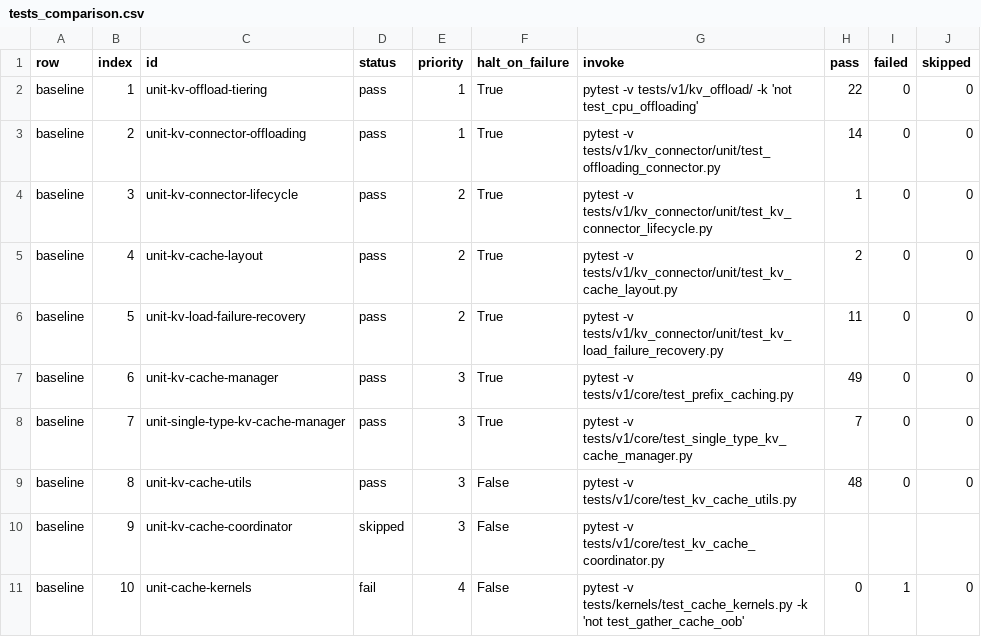
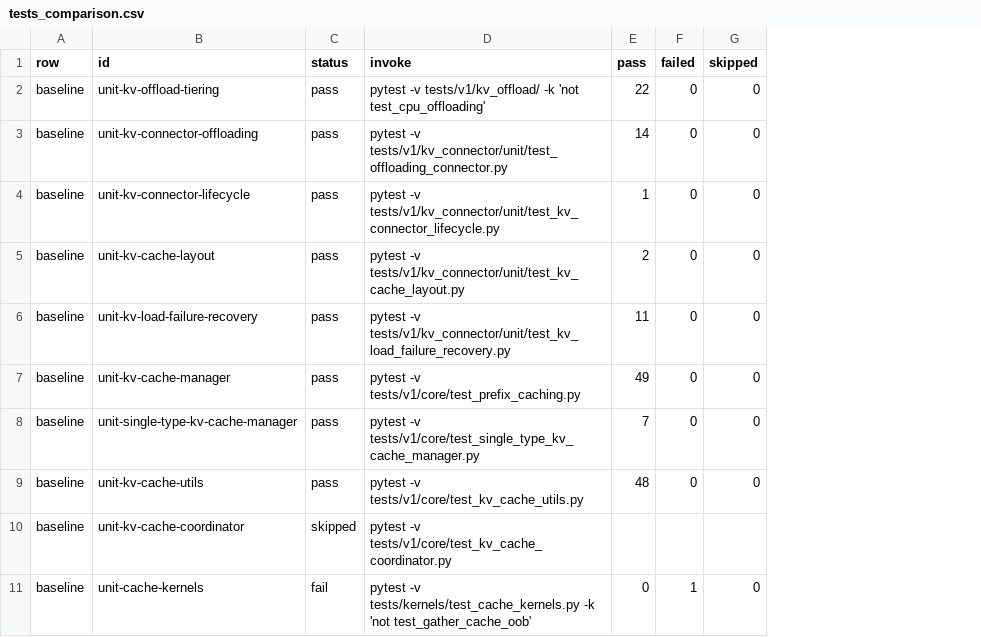
Before and after one commit to AI-native-Systems-Research/spotlights, a CSV file: src/spotlights_validation/examples/kvoffload/output/comparison/tests_comparison.csv, drawn as a sheet; only a part is shown; the diff names each change by its address in the sheet, - before the commit and + after, or states it on an @@ line.

```diff
--- a/src/spotlights_validation/examples/kvoffload/output/comparison/tests_comparison.csv
+++ b/src/spotlights_validation/examples/kvoffload/output/comparison/tests_comparison.csv
-column B (index), rows 2-11: 1 | 2 | 3 | 4 | 5 | 6 | 7 | 8 | 9 | 10
-column E (priority), rows 2-11: 1 | 1 | 2 | 2 | 2 | 3 | 3 | 3 | 3 | 4
-column F (halt_on_failure), rows 2-11: True | True | True | True | True | True | True | False | False | False
```
Also changed, not shown: src/spotlights_validation/examples/kvoffload/output/comparison/benchmark_comparison.csv, 2 other files.
